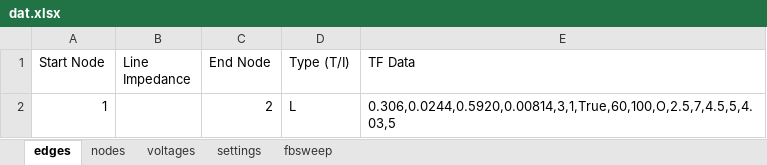
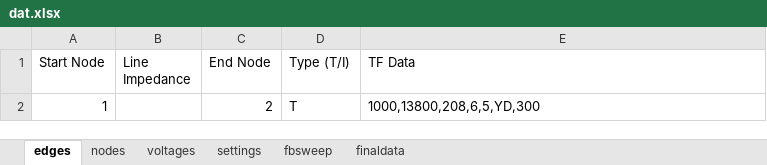
Before and after one commit to PasanBhanu/loadflow-forward-backward-sweep, an Excel workbook: dat.xlsx, sheet edges, drawn as a sheet; values as stored, in another font and other column widths than the file's, no borders; the diff names each change by its address in the sheet, - before the commit and + after, or states it on an @@ line.

```diff
--- a/dat.xlsx (sheet edges)
+++ b/dat.xlsx (sheet edges)
+sheet tab: finaldata
-D2 (Type (T/I)): L
+D2 (Type (T/I)): T
-E2 (TF Data): 0.306,0.0244,0.5920,0.00814,3,1,True,60,100,O,2.5,7,4.5,5,4.03,5
+E2 (TF Data): 1000,13800,208,6,5,YD,300
```
Also changed, not shown: sheet fbsweep, sheet settings, sheet voltages, sheet nodes, 3 other files.
